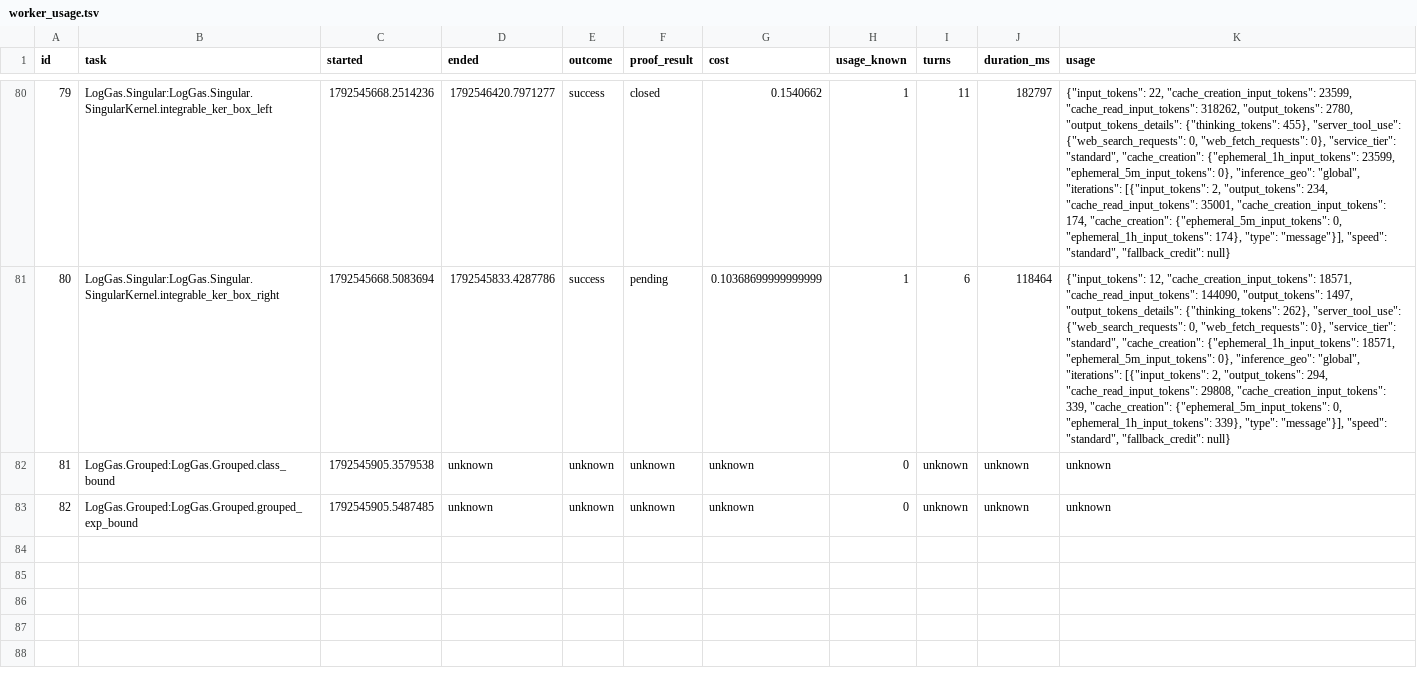
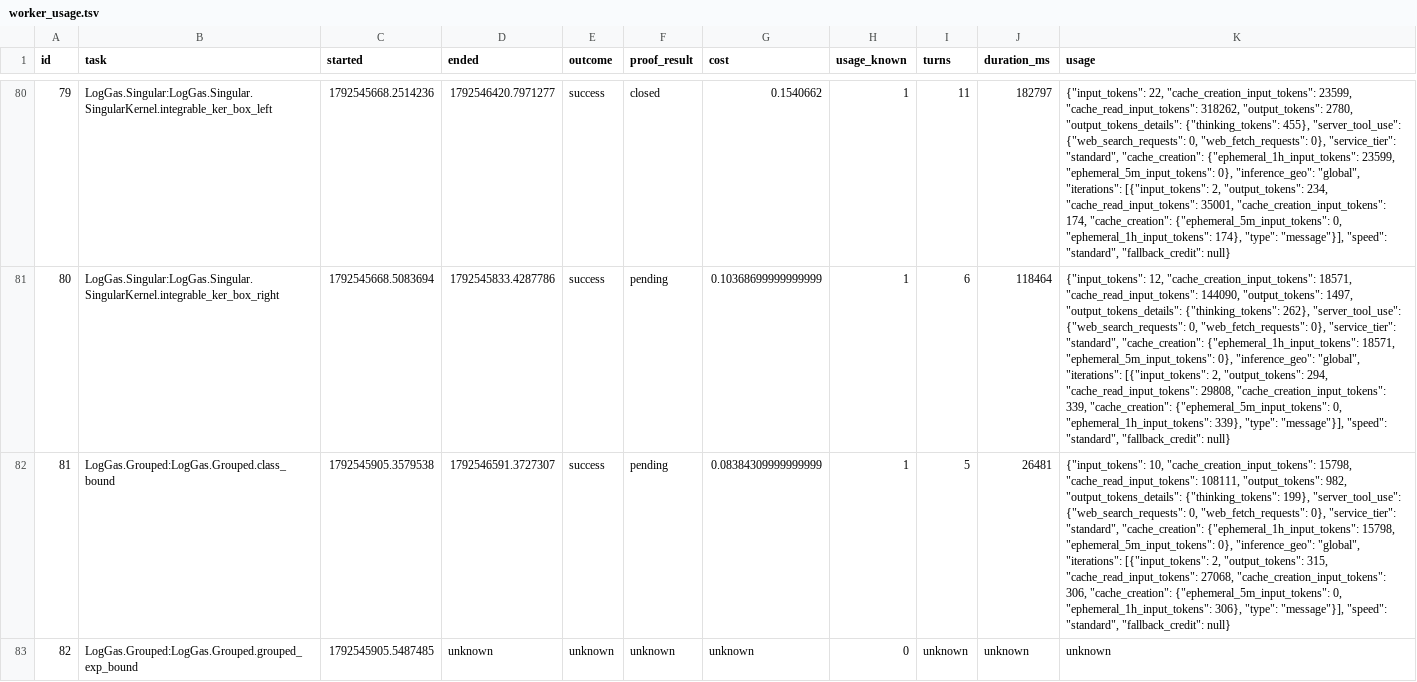
Before and after one commit to ZaytaM/log-gas-lean, a TSV file: state/worker_usage.tsv, drawn as a sheet; only a part is shown, gaps mark what is left out; the diff names each change by its address in the sheet, - before the commit and + after, or states it on an @@ line.

Commit message:
Checkpoint persistent Lean proof queue

```diff
--- a/state/worker_usage.tsv
+++ b/state/worker_usage.tsv
-D82 (ended): unknown
+D82 (ended): 1792546591.3727307
-E82 (outcome): unknown
+E82 (outcome): success
-F82 (proof_result): unknown
+F82 (proof_result): pending
-G82 (cost): unknown
+G82 (cost): 0.08384309999999999
-H82 (usage_known): 0
+H82 (usage_known): 1
-I82 (turns): unknown
+I82 (turns): 5
-J82 (duration_ms): unknown
+J82 (duration_ms): 26481
-K82 (usage): unknown
+K82 (usage): {"input_tokens": 10, "cache_creation_input_tokens": 15798, "cache_read_input_tokens": 108111, "output_tokens": 982, "output_tokens_details": {"thinking_tokens": 199}, "server_tool_use": {"web_search_requests": 0, "web_fetch_requests": 0}, "service_tier": "standard", "cache_creation": {"ephemeral_1h_input_tokens": 15798, "ephemeral_5m_input_tokens": 0}, "inference_geo": "global", "iterations": [{"input_tokens": 2, "output_tokens": 315, "cache_read_input_tokens": 27068, "cache_creation_input_tokens": 306, "cache_creation": {"ephemeral_5m_input_tokens": 0, "ephemeral_1h_input_tokens": 306}, "type": "message"}], "speed": "standard", "fallback_credit": null}
```
Also changed, not shown: 1 other file.
